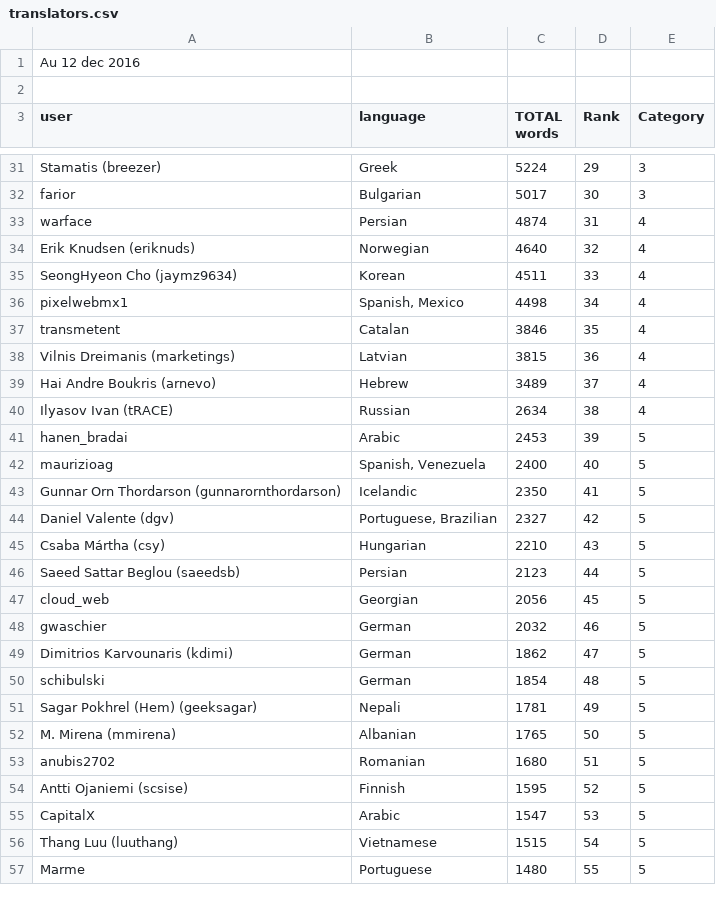
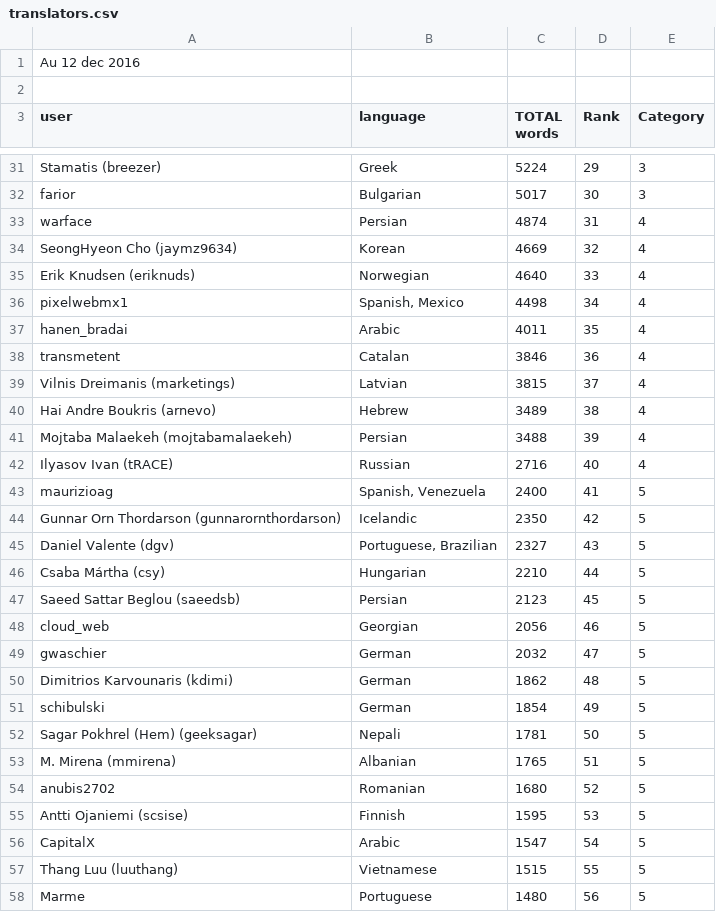
Before and after one commit to matks/TopTranslators, a CSV file: data/translators.csv, drawn as a sheet; only a part is shown, gaps mark what is left out; the diff covers the shown part only.

```diff
--- a/data/translators.csv
+++ b/data/translators.csv
@@ -33,25 +33,26 @@ farior,Bulgarian,5017,30,3
 warface,Persian,4874,31,4
-Erik Knudsen (eriknuds),Norwegian,4640,32,4
-SeongHyeon Cho (jaymz9634),Korean,4511,33,4
+SeongHyeon Cho (jaymz9634),Korean,4669,32,4
+Erik Knudsen (eriknuds),Norwegian,4640,33,4
 pixelwebmx1,"Spanish, Mexico",4498,34,4
-transmetent,Catalan,3846,35,4
-Vilnis Dreimanis (marketings),Latvian,3815,36,4
-Hai Andre Boukris (arnevo),Hebrew,3489,37,4
-Ilyasov Ivan (tRACE),Russian,2634,38,4
-hanen_bradai,Arabic,2453,39,5
-maurizioag,"Spanish, Venezuela",2400,40,5
-Gunnar Orn Thordarson (gunnarornthordarson),Icelandic,2350,41,5
-Daniel Valente (dgv),"Portuguese, Brazilian",2327,42,5
-Csaba Mártha (csy),Hungarian,2210,43,5
-Saeed Sattar Beglou (saeedsb),Persian,2123,44,5
-cloud_web,Georgian,2056,45,5
-gwaschier,German,2032,46,5
-Dimitrios Karvounaris (kdimi),German,1862,47,5
-schibulski,German,1854,48,5
-Sagar Pokhrel (Hem) (geeksagar),Nepali,1781,49,5
-M. Mirena (mmirena),Albanian,1765,50,5
-anubis2702,Romanian,1680,51,5
-Antti Ojaniemi (scsise),Finnish,1595,52,5
-CapitalX,Arabic,1547,53,5
-Thang Luu (luuthang),Vietnamese,1515,54,5
-Marme,Portuguese,1480,55,5
+hanen_bradai,Arabic,4011,35,4
+transmetent,Catalan,3846,36,4
+Vilnis Dreimanis (marketings),Latvian,3815,37,4
+Hai Andre Boukris (arnevo),Hebrew,3489,38,4
+Mojtaba Malaekeh (mojtabamalaekeh),Persian,3488,39,4
+Ilyasov Ivan (tRACE),Russian,2716,40,4
+maurizioag,"Spanish, Venezuela",2400,41,5
+Gunnar Orn Thordarson (gunnarornthordarson),Icelandic,2350,42,5
+Daniel Valente (dgv),"Portuguese, Brazilian",2327,43,5
+Csaba Mártha (csy),Hungarian,2210,44,5
+Saeed Sattar Beglou (saeedsb),Persian,2123,45,5
+cloud_web,Georgian,2056,46,5
+gwaschier,German,2032,47,5
+Dimitrios Karvounaris (kdimi),German,1862,48,5
+schibulski,German,1854,49,5
+Sagar Pokhrel (Hem) (geeksagar),Nepali,1781,50,5
+M. Mirena (mmirena),Albanian,1765,51,5
+anubis2702,Romanian,1680,52,5
+Antti Ojaniemi (scsise),Finnish,1595,53,5
+CapitalX,Arabic,1547,54,5
+Thang Luu (luuthang),Vietnamese,1515,55,5
+Marme,Portuguese,1480,56,5
```
Also changed, not shown: 9 added rows, 8 removed rows and 49 edited cells elsewhere in this file, data/languages.csv, data/users.csv, 1 other file.
